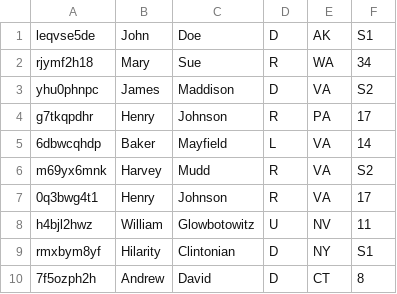
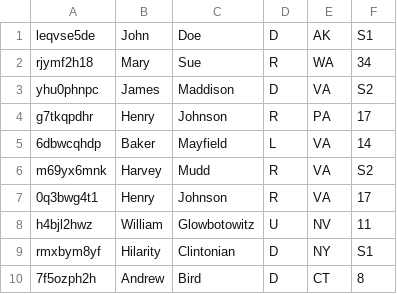
Before and after one commit to carleton-cs257-fall-2018/assignments-shta2, a CSV file: webapp/doc/candidates.csv, drawn as a sheet.

```diff
--- a/webapp/doc/candidates.csv
+++ b/webapp/doc/candidates.csv
@@ -9,2 +9,2 @@ h4bjl2hwz, William, Glowbotowitz, U, NV, 11
 rmxbym8yf, Hilarity, Clintonian, D, NY, S1
-7f5ozph2h, Andrew, David, D, CT, 8
+7f5ozph2h, Andrew, Bird, D, CT, 8
```
Also changed, not shown: webapp/doc/individuals.csv, 2 other files.
